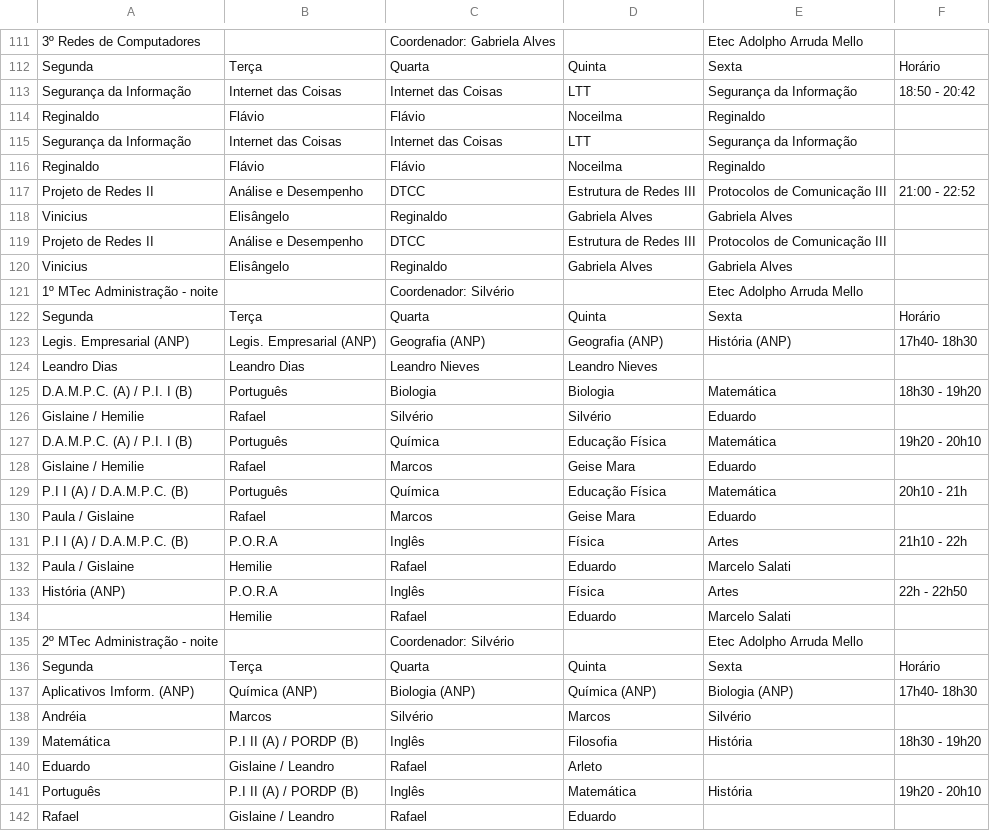
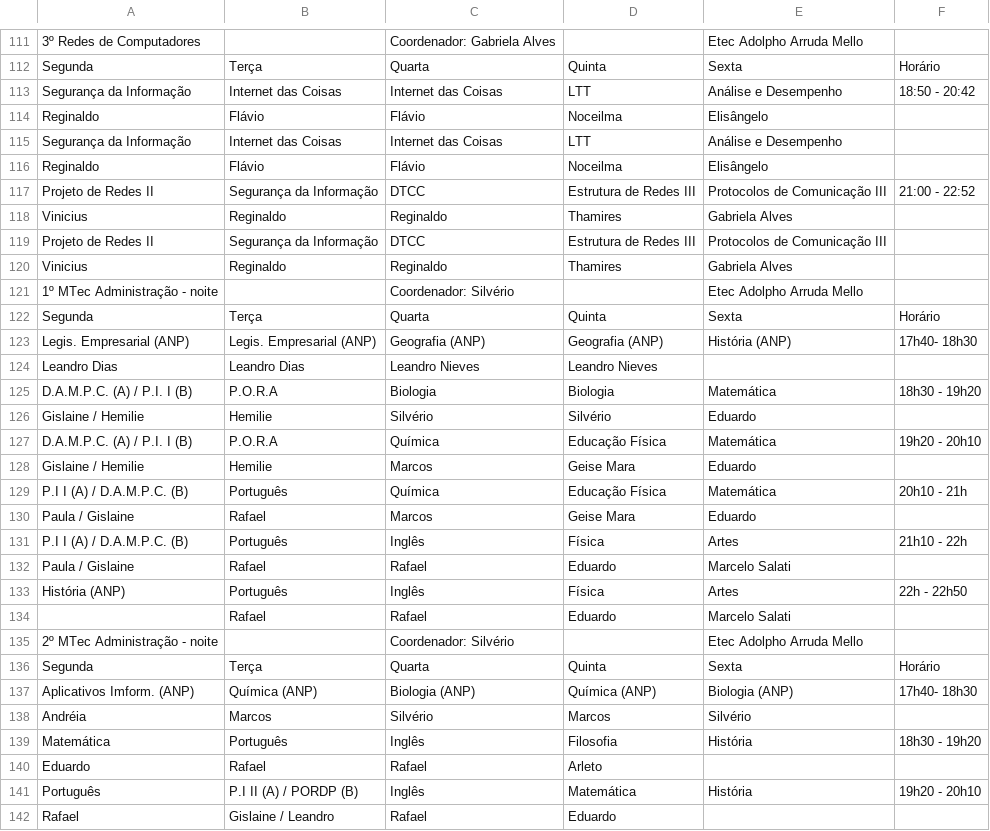
Before and after one commit to aprendendonuvem/arquivos, a CSV file: todos.csv, drawn as a sheet; only a part is shown, gaps mark what is left out; the diff covers the shown part only; the diff names each change by its address in the sheet, - before the commit and + after, or states it on an @@ line.

```diff
--- a/todos.csv
+++ b/todos.csv
-E113: Segurança da Informação
+E113: Análise e Desempenho
-E114: Reginaldo
+E114: Elisângelo
-E115: Segurança da Informação
+E115: Análise e Desempenho
-E116: Reginaldo
+E116: Elisângelo
-B117: Análise e Desempenho
+B117: Segurança da Informação
-B118: Elisângelo
+B118: Reginaldo
-D118: Gabriela Alves
+D118: Thamires
-B119: Análise e Desempenho
+B119: Segurança da Informação
-B120: Elisângelo
+B120: Reginaldo
-D120: Gabriela Alves
+D120: Thamires
-B125: Português
+B125: P.O.R.A
-B126: Rafael
+B126: Hemilie
-B127: Português
+B127: P.O.R.A
-B128: Rafael
+B128: Hemilie
-B131: P.O.R.A
+B131: Português
-B132: Hemilie
+B132: Rafael
-B133: P.O.R.A
+B133: Português
-B134: Hemilie
+B134: Rafael
-B139: P.I II (A) / PORDP (B)
+B139: Português
-B140: Gislaine / Leandro
+B140: Rafael
```
Also changed, not shown: 2 added rows, 2 removed rows, 2 moved rows and 58 edited cells elsewhere in this file.
